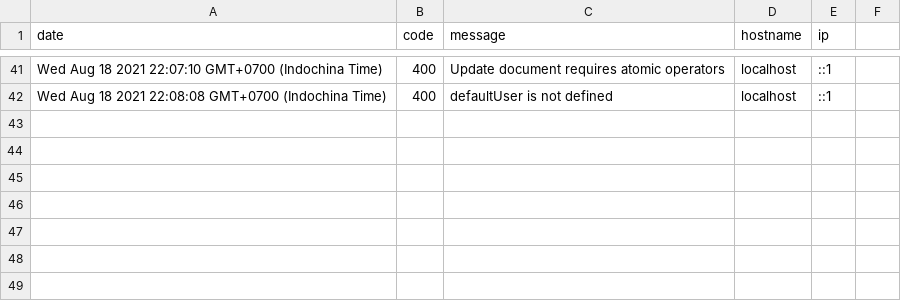
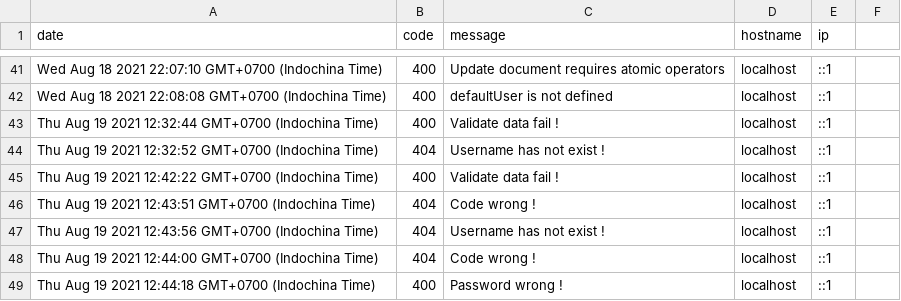
Before and after one commit to baroned1707/MegaTalk, a CSV file: log/log.csv, drawn as a sheet; only a part is shown, gaps mark what is left out.

```diff
--- a/log/log.csv
+++ b/log/log.csv
@@ -42 +42,8 @@ Wed Aug 18 2021 22:07:10 GMT+0700 (Indochina Time),400,Update document requires
 Wed Aug 18 2021 22:08:08 GMT+0700 (Indochina Time),400,defaultUser is not defined,localhost,::1
+Thu Aug 19 2021 12:32:44 GMT+0700 (Indochina Time),400,Validate data fail !,localhost,::1
+Thu Aug 19 2021 12:32:52 GMT+0700 (Indochina Time),404,Username has not exist !,localhost,::1
+Thu Aug 19 2021 12:42:22 GMT+0700 (Indochina Time),400,Validate data fail !,localhost,::1
+Thu Aug 19 2021 12:43:51 GMT+0700 (Indochina Time),404,Code wrong !,localhost,::1
+Thu Aug 19 2021 12:43:56 GMT+0700 (Indochina Time),404,Username has not exist !,localhost,::1
+Thu Aug 19 2021 12:44:00 GMT+0700 (Indochina Time),404,Code wrong !,localhost,::1
+Thu Aug 19 2021 12:44:18 GMT+0700 (Indochina Time),400,Password wrong !,localhost,::1
```
Also changed, not shown: 5 other files.
